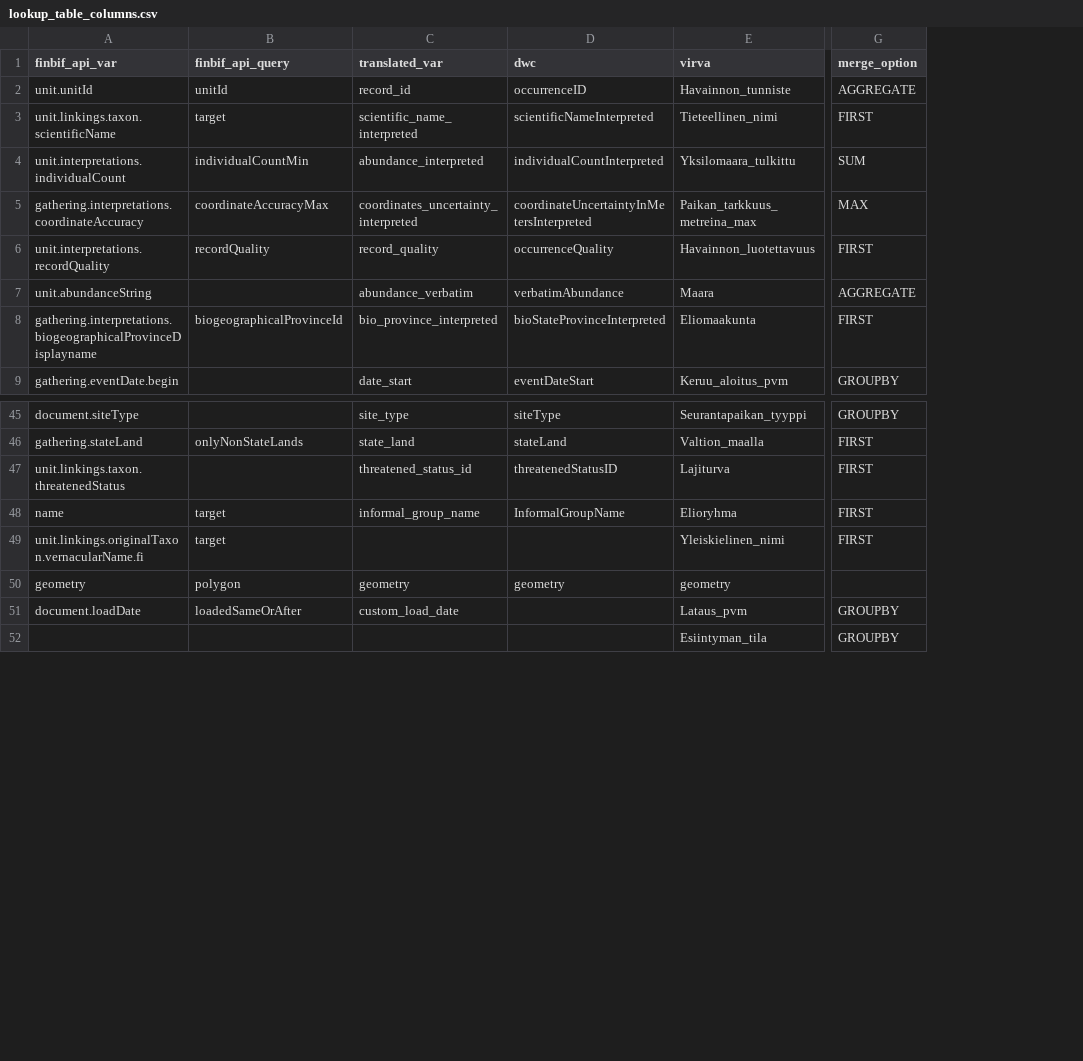
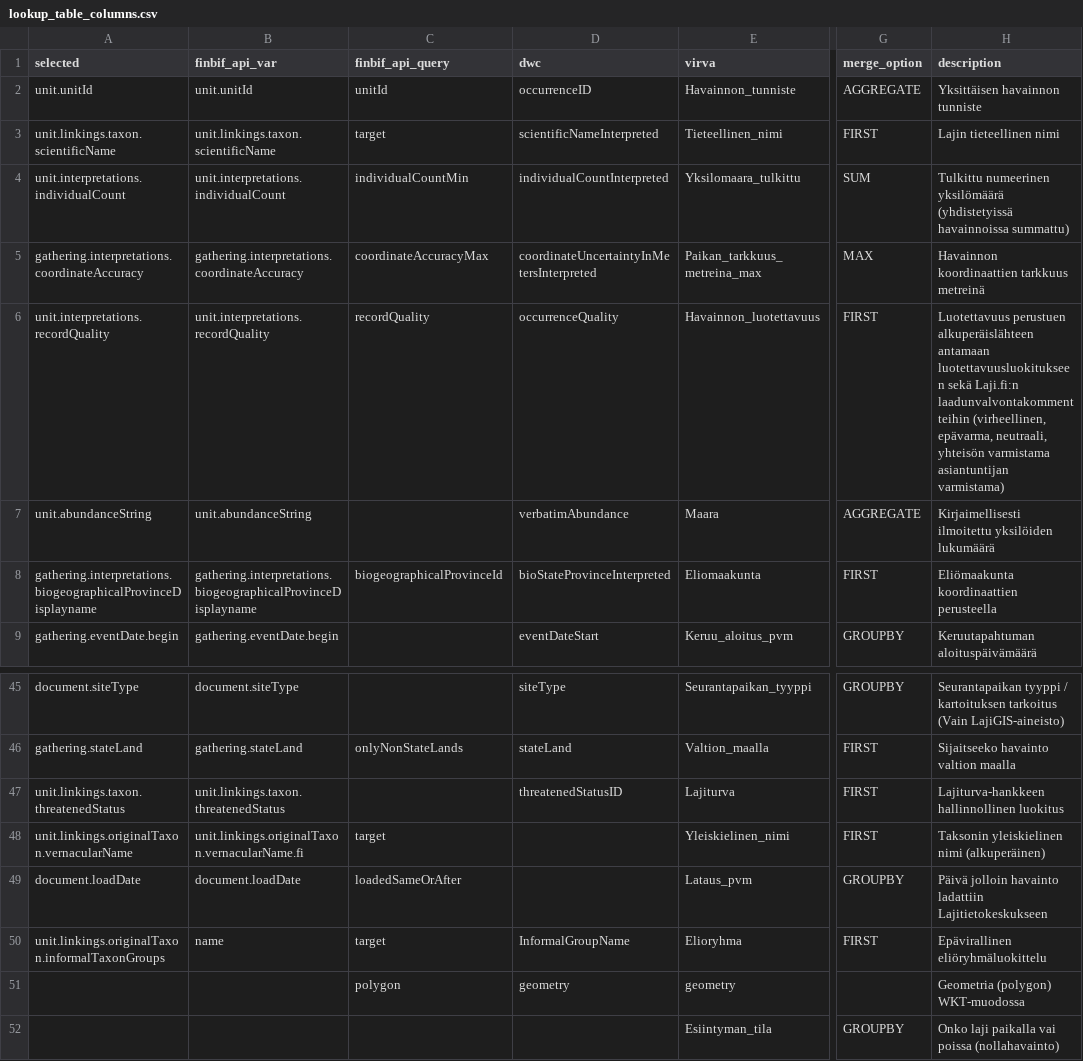
Before and after one commit to luomus/laji-pygeoapi, a CSV file: pygeoapi/scripts/resources/lookup_table_columns.csv, drawn as a sheet; only a part is shown, gaps mark what is left out; removed rows and columns are numbered as before the commit, all else as after; the diff names each change by its address in the sheet, - before the commit and + after, or states it on an @@ line.

Commit message:
improve column handlind in lookup table, and improve tests

```diff
--- a/pygeoapi/scripts/resources/lookup_table_columns.csv
+++ b/pygeoapi/scripts/resources/lookup_table_columns.csv
+column A (selected), rows 2-9: unit.unitId | unit.linkings.taxon.scientificName | unit.interpretations.individualCount | gathering.interpretations.coordinateAccuracy | unit.interpretations.recordQuality | unit.abundanceString | gathering.interpretations.biogeographicalProvinceDisplayname | gathering.eventDate.begin; rows 45-47: document.siteType | gathering.stateLand | unit.linkings.taxon.threatenedStatus; row 50: unit.linkings.originalTaxon.informalTaxonGroups
-column C (translated_var), rows 2-9: record_id | scientific_name_interpreted | abundance_interpreted | coordinates_uncertainty_interpreted | record_quality | abundance_verbatim | bio_province_interpreted | date_start; rows 45-48: site_type | state_land | threatened_status_id | informal_group_name; row 50: geometry
+column H (description), rows 2-9: Yksittäisen havainnon tunniste | Lajin tieteellinen nimi | Tulkittu numeerinen yksilömäärä (yhdistetyissä havainnoissa summattu) | Havainnon koordinaattien tarkkuus metreinä | Luotettavuus perustuen alkuperäislähteen antamaan luotettavuusluokitukseen sekä Laji.fi:n laadunvalvontakommentteihin (virheellinen, epävarma, neutraali, yhteisön varmistama asiantuntijan varmistama) | Kirjaimellisesti ilmoitettu yksilöiden lukumäärä | Eliömaakunta koordinaattien perusteella | Keruutapahtuman aloituspäivämäärä; rows 45-47: Seurantapaikan tyyppi / kartoituksen tarkoitus (Vain LajiGIS-aineisto) | Sijaitseeko havainto valtion maalla | Lajiturva-hankkeen hallinnollinen luokitus; rows 50-52: Epävirallinen eliöryhmäluokittelu | Geometria (polygon) WKT-muodossa | Onko laji paikalla vai poissa (nollahavainto)
@@ row 49 moved to row 48: unit.linkings.originalTaxon.vernacularNa… @@
@@ row 51 moved to row 49: document.loadDate @@
-B51 (finbif_api_var): geometry
+B51 (finbif_api_var): (empty)
```
Also changed, not shown: 11 other files.
